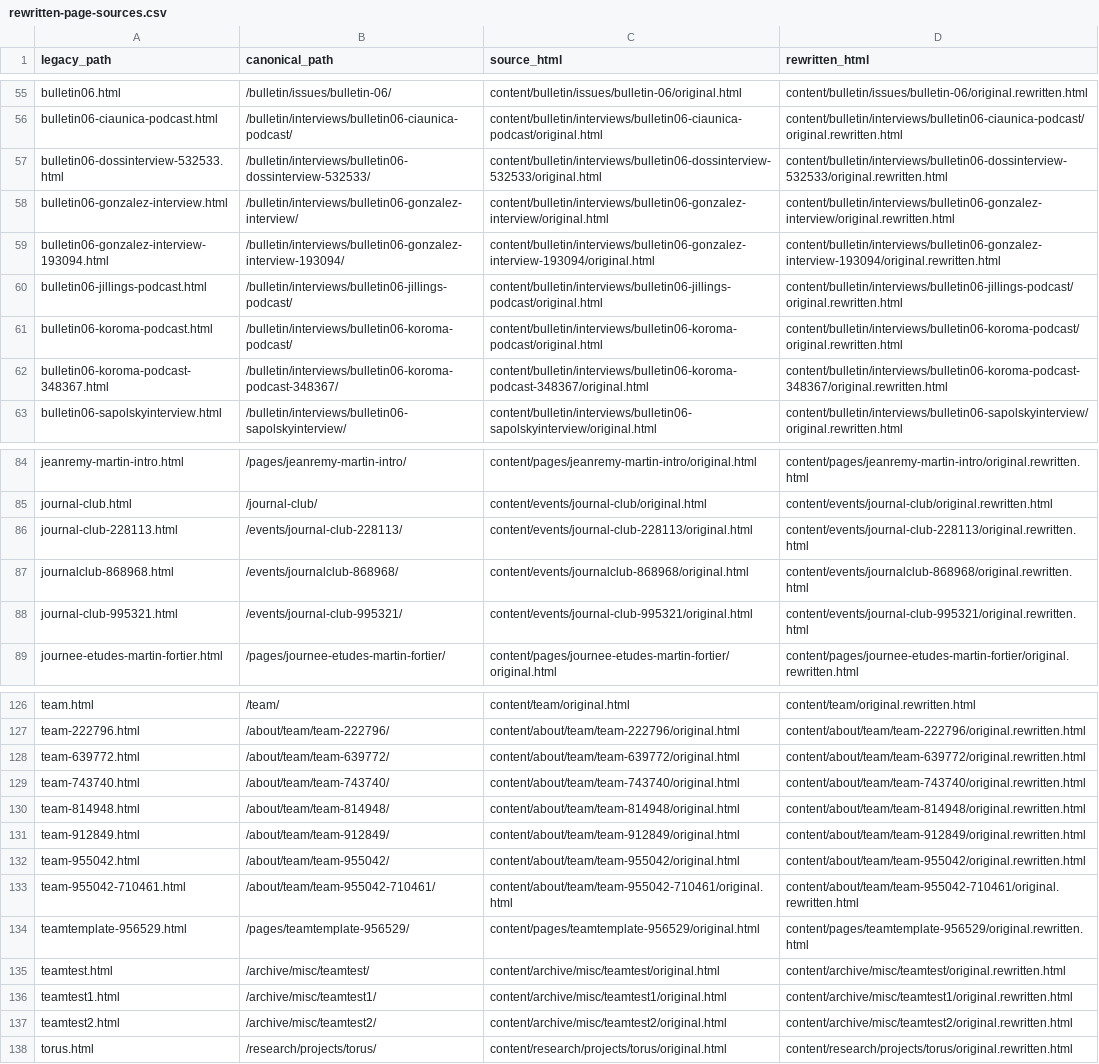
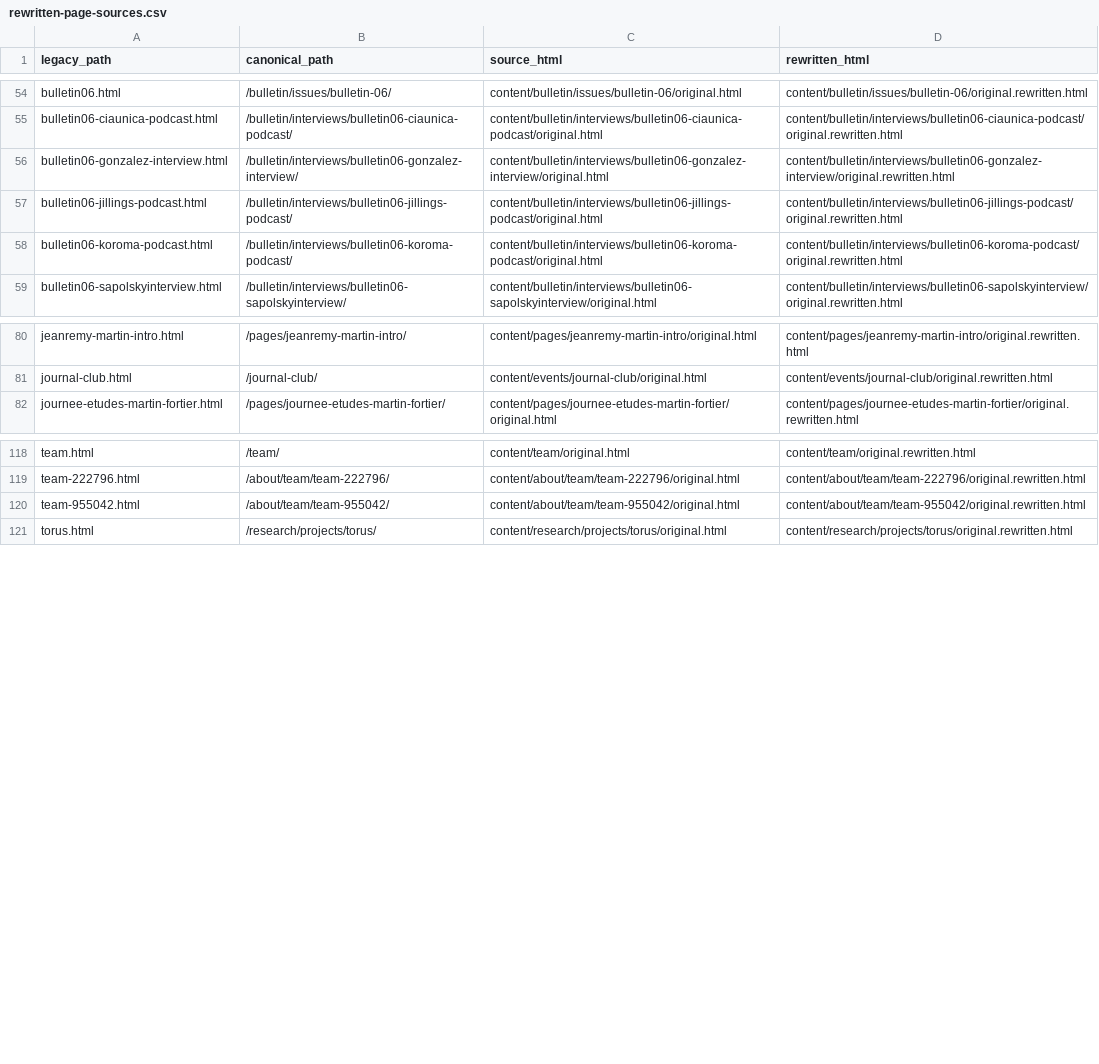
Before and after one commit to aliusresearchgroup/aliusresearch.org, a CSV file: migration/rewritten-page-sources.csv, drawn as a sheet; only a part is shown, gaps mark what is left out; the diff covers the shown part only.

```diff
--- a/migration/rewritten-page-sources.csv
+++ b/migration/rewritten-page-sources.csv
@@ -56,8 +55,5 @@
 "bulletin06-ciaunica-podcast.html","/bulletin/interviews/bulletin06-ciaunica-podcast/","content/bulletin/interviews/bulletin06-ciaunica-podcast/original.html","content/bulletin/interviews/bulletin06-ciaunica-podcast/original.rewritten.html"
-"bulletin06-dossinterview-532533.html","/bulletin/interviews/bulletin06-dossinterview-532533/","content/bulletin/interviews/bulletin06-dossinterview-532533/original.html","content/bulletin/interviews/bulletin06-dossinterview-532533/original.rewritten.html"
 "bulletin06-gonzalez-interview.html","/bulletin/interviews/bulletin06-gonzalez-interview/","content/bulletin/interviews/bulletin06-gonzalez-interview/original.html","content/bulletin/interviews/bulletin06-gonzalez-interview/original.rewritten.html"
-"bulletin06-gonzalez-interview-193094.html","/bulletin/interviews/bulletin06-gonzalez-interview-193094/","content/bulletin/interviews/bulletin06-gonzalez-interview-193094/original.html","content/bulletin/interviews/bulletin06-gonzalez-interview-193094/original.rewritten.html"
 "bulletin06-jillings-podcast.html","/bulletin/interviews/bulletin06-jillings-podcast/","content/bulletin/interviews/bulletin06-jillings-podcast/original.html","content/bulletin/interviews/bulletin06-jillings-podcast/original.rewritten.html"
 "bulletin06-koroma-podcast.html","/bulletin/interviews/bulletin06-koroma-podcast/","content/bulletin/interviews/bulletin06-koroma-podcast/original.html","content/bulletin/interviews/bulletin06-koroma-podcast/original.rewritten.html"
-"bulletin06-koroma-podcast-348367.html","/bulletin/interviews/bulletin06-koroma-podcast-348367/","content/bulletin/interviews/bulletin06-koroma-podcast-348367/original.html","content/bulletin/interviews/bulletin06-koroma-podcast-348367/original.rewritten.html"
 "bulletin06-sapolskyinterview.html","/bulletin/interviews/bulletin06-sapolskyinterview/","content/bulletin/interviews/bulletin06-sapolskyinterview/original.html","content/bulletin/interviews/bulletin06-sapolskyinterview/original.rewritten.html"
@@ -85,5 +81,2 @@
 "journal-club.html","/journal-club/","content/events/journal-club/original.html","content/events/journal-club/original.rewritten.html"
-"journal-club-228113.html","/events/journal-club-228113/","content/events/journal-club-228113/original.html","content/events/journal-club-228113/original.rewritten.html"
-"journalclub-868968.html","/events/journalclub-868968/","content/events/journalclub-868968/original.html","content/events/journalclub-868968/original.rewritten.html"
-"journal-club-995321.html","/events/journal-club-995321/","content/events/journal-club-995321/original.html","content/events/journal-club-995321/original.rewritten.html"
 "journee-etudes-martin-fortier.html","/pages/journee-etudes-martin-fortier/","content/pages/journee-etudes-martin-fortier/original.html","content/pages/journee-etudes-martin-fortier/original.rewritten.html"
@@ -127,12 +119,3 @@
 "team-222796.html","/about/team/team-222796/","content/about/team/team-222796/original.html","content/about/team/team-222796/original.rewritten.html"
-"team-639772.html","/about/team/team-639772/","content/about/team/team-639772/original.html","content/about/team/team-639772/original.rewritten.html"
-"team-743740.html","/about/team/team-743740/","content/about/team/team-743740/original.html","content/about/team/team-743740/original.rewritten.html"
-"team-814948.html","/about/team/team-814948/","content/about/team/team-814948/original.html","content/about/team/team-814948/original.rewritten.html"
-"team-912849.html","/about/team/team-912849/","content/about/team/team-912849/original.html","content/about/team/team-912849/original.rewritten.html"
 "team-955042.html","/about/team/team-955042/","content/about/team/team-955042/original.html","content/about/team/team-955042/original.rewritten.html"
-"team-955042-710461.html","/about/team/team-955042-710461/","content/about/team/team-955042-710461/original.html","content/about/team/team-955042-710461/original.rewritten.html"
-"teamtemplate-956529.html","/pages/teamtemplate-956529/","content/pages/teamtemplate-956529/original.html","content/pages/teamtemplate-956529/original.rewritten.html"
-"teamtest.html","/archive/misc/teamtest/","content/archive/misc/teamtest/original.html","content/archive/misc/teamtest/original.rewritten.html"
-"teamtest1.html","/archive/misc/teamtest1/","content/archive/misc/teamtest1/original.html","content/archive/misc/teamtest1/original.rewritten.html"
-"teamtest2.html","/archive/misc/teamtest2/","content/archive/misc/teamtest2/original.html","content/archive/misc/teamtest2/original.rewritten.html"
 "torus.html","/research/projects/torus/","content/research/projects/torus/original.html","content/research/projects/torus/original.rewritten.html"
```
Also changed, not shown: 2 removed rows elsewhere in this file, 52 other files.
